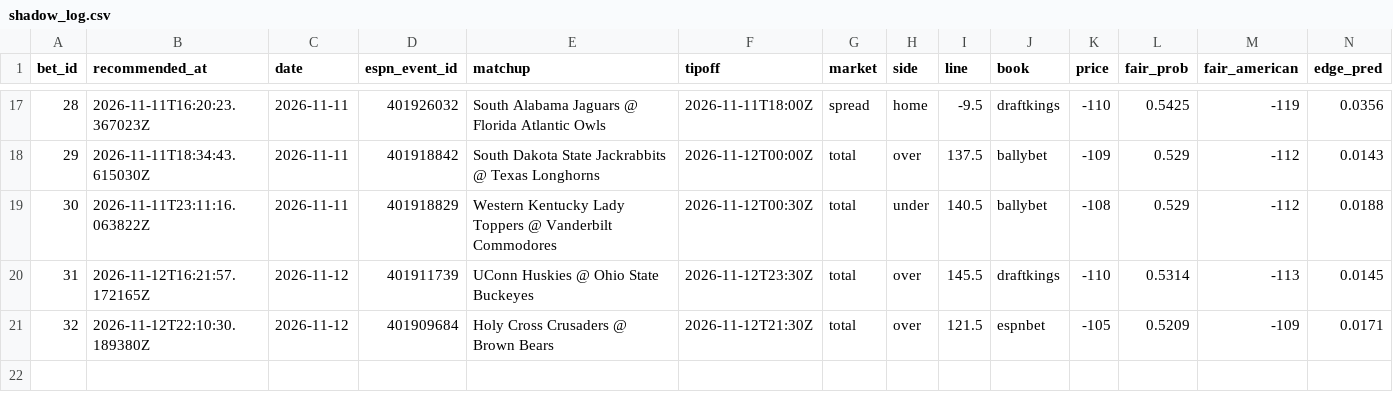
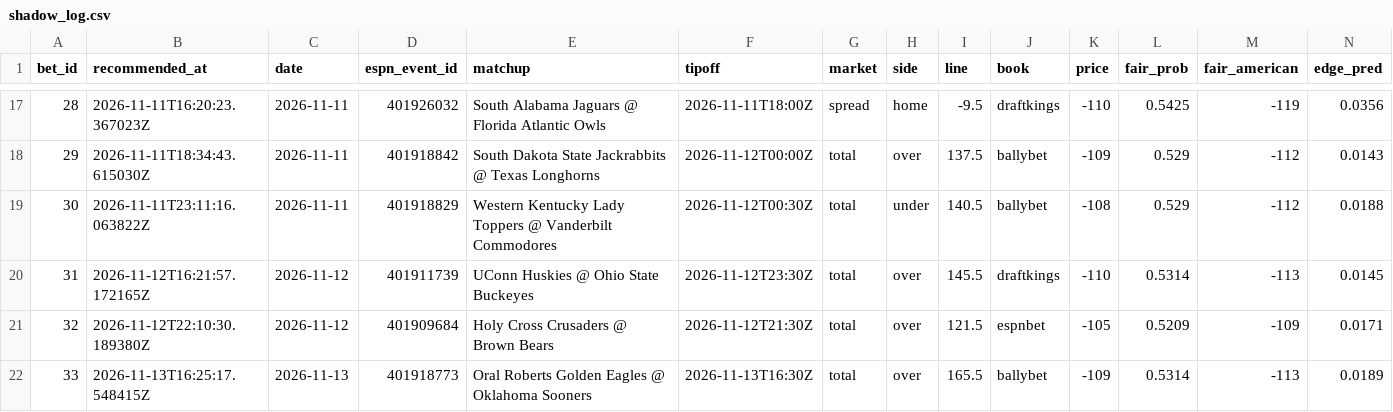
Before and after one commit to Scottguts/ncaaw-sharp, a CSV file: ncaaw_data/shadow_log.csv, drawn as a sheet; only a part is shown, gaps mark what is left out; rows hold the shown columns only; the diff names each change by its address in the sheet, - before the commit and + after, or states it on an @@ line.

```diff
--- a/ncaaw_data/shadow_log.csv
+++ b/ncaaw_data/shadow_log.csv
+row 22: 33 | 2026-11-13T16:25:17.548415Z | 2026-11-13 | 401918773 | Oral Roberts Golden Eagles @ Oklahoma Sooners | 2026-11-13T16:30Z | total | over | 165.5 | ballybet | -109 | 0.5314 | -113 | 0.0189
```
Also changed, not shown: ncaaw_data/bet_log.csv, 18 other files.
